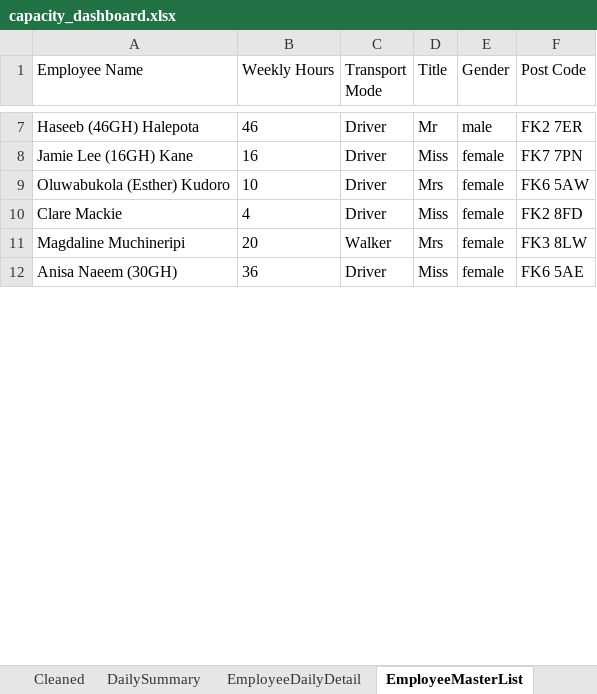
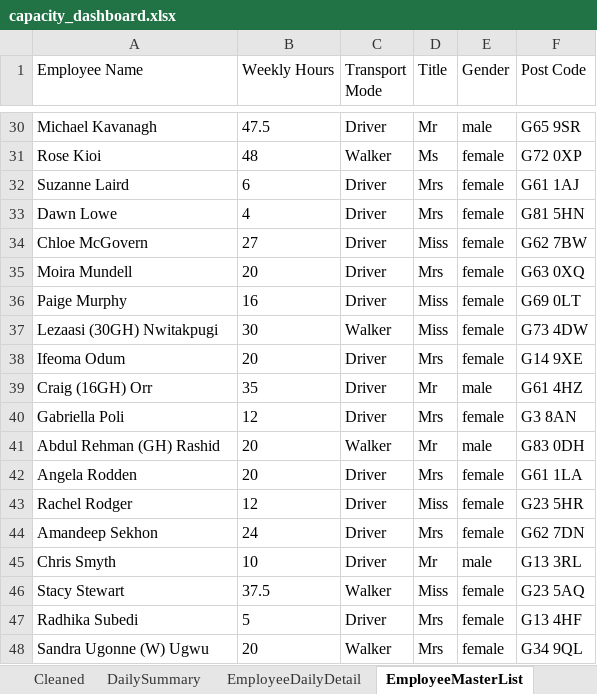
Before and after one commit to Mustansar-tech/CareCapacity, an Excel workbook: capacity_dashboard.xlsx, sheet EmployeeMasterList, drawn as a sheet; only a part is shown, gaps mark what is left out; values as stored, in another font and other column widths than the file's, no borders; removed rows and columns are numbered as before the commit, all else as after; the diff covers the shown part only; the diff names each change by its address in the sheet, - before the commit and + after, or states it on an @@ line.

```diff
--- a/capacity_dashboard.xlsx (sheet EmployeeMasterList)
+++ b/capacity_dashboard.xlsx (sheet EmployeeMasterList)
-A30 (Employee Name): Haseeb (46GH) Halepota
+A30 (Employee Name): Michael Kavanagh
-B30 (Weekly Hours): 46
+B30 (Weekly Hours): 47.5
-F30 (Post Code): FK2 7ER
+F30 (Post Code): G65 9SR
+row 31: Rose Kioi | 48 | Walker | Ms | female | G72 0XP
+row 32: Suzanne Laird | 6 | Driver | Mrs | female | G61 1AJ
+row 33: Dawn Lowe | 4 | Driver | Mrs | female | G81 5HN
+row 34: Chloe McGovern | 27 | Driver | Miss | female | G62 7BW
+row 35: Moira Mundell | 20 | Driver | Mrs | female | G63 0XQ
-A36 (Employee Name): Jamie Lee (16GH) Kane
+A36 (Employee Name): Paige Murphy
-F36 (Post Code): FK7 7PN
+F36 (Post Code): G69 0LT
+row 37: Lezaasi (30GH) Nwitakpugi | 30 | Walker | Miss | female | G73 4DW
+row 38: Ifeoma Odum | 20 | Driver | Mrs | female | G14 9XE
+row 39: Craig (16GH) Orr | 35 | Driver | Mr | male | G61 4HZ
-A40 (Employee Name): Oluwabukola (Esther) Kudoro
+A40 (Employee Name): Gabriella Poli
-B40 (Weekly Hours): 10
+B40 (Weekly Hours): 12
-F40 (Post Code): FK6 5AW
+F40 (Post Code): G3 8AN
+row 41: Abdul Rehman (GH) Rashid | 20 | Walker | Mr | male | G83 0DH
+row 42: Angela Rodden | 20 | Driver | Mrs | female | G61 1LA
-A43 (Employee Name): Clare Mackie
+A43 (Employee Name): Rachel Rodger
-B43 (Weekly Hours): 4
+B43 (Weekly Hours): 12
-F43 (Post Code): FK2 8FD
+F43 (Post Code): G23 5HR
+row 44: Amandeep Sekhon | 24 | Driver | Mrs | female | G62 7DN
+row 45: Chris Smyth | 10 | Driver | Mr | male | G13 3RL
+row 46: Stacy Stewart | 37.5 | Walker | Miss | female | G23 5AQ
+row 47: Radhika Subedi | 5 | Driver | Mrs | female | G13 4HF
-A48 (Employee Name): Magdaline Muchineripi
+A48 (Employee Name): Sandra Ugonne (W) Ugwu
-F48 (Post Code): FK3 8LW
+F48 (Post Code): G34 9QL
-row 12: Anisa Naeem (30GH) | 36 | Driver | Miss | female | FK6 5AE
```
Also changed, not shown: 29 added rows, 6 removed rows and 13 edited cells elsewhere in this sheet, sheet Cleaned, sheet EmployeeDailyDetail, sheet DailySummary, 4 other files.
